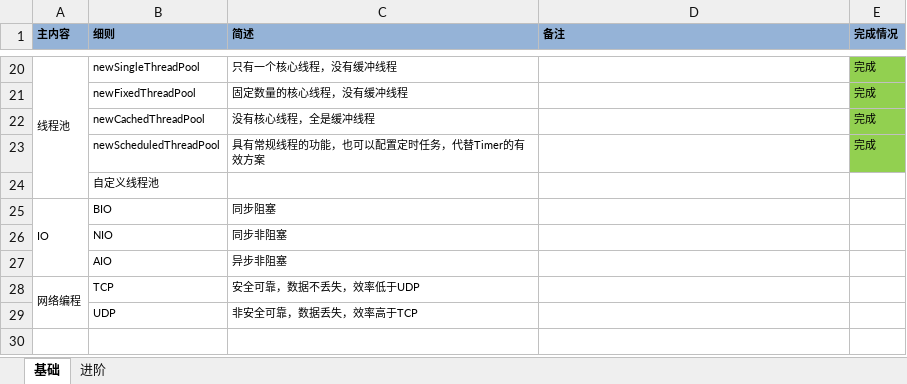
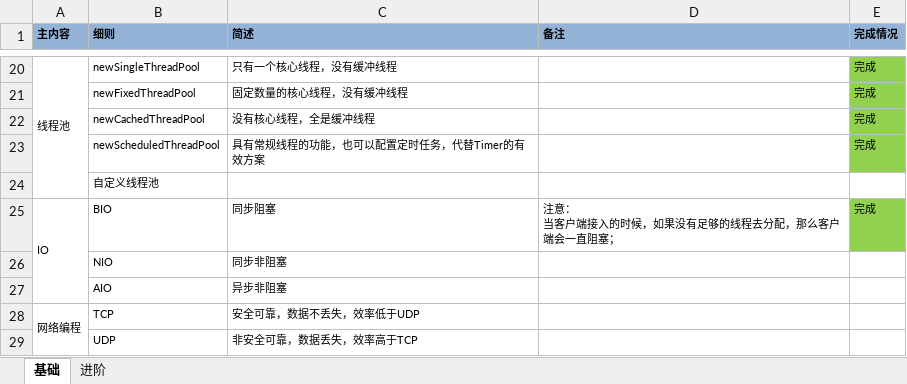
Before and after one commit to Holyko/java-study, an Excel workbook: src/main/resource/修炼.xlsx, sheet 基础, drawn as a sheet; only a part is shown, gaps mark what is left out; values as stored, in another font and other column widths than the file's, no borders; ↵ is a line break in a cell; the diff names each change by its address in the sheet, - before the commit and + after, or states it on an @@ line.

```diff
--- a/src/main/resource/修炼.xlsx (sheet 基础)
+++ b/src/main/resource/修炼.xlsx (sheet 基础)
-D25 (备注): (empty)
+D25 (备注): 注意： ↵ 当客户端接入的时候，如果没有足够的线程去分配，那么客户端会一直阻塞；
-E25 (完成情况): (empty)
+E25 (完成情况): 完成
-E25 fill: none
+E25 fill: #92D050
```
Also changed, not shown: 4 other files.
